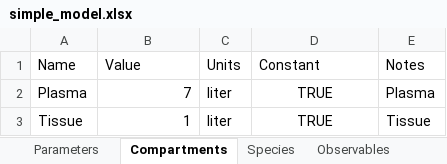
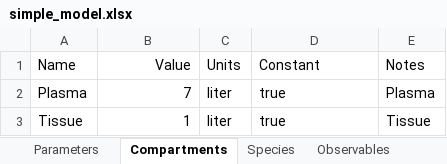
Before and after one commit to A2-ai/ghqctoolkit, an Excel workbook: example_models/simple_model.xlsx, sheet Compartments, drawn as a sheet; values as stored, in another font and other column widths than the file's, no borders; the diff names each change by its address in the sheet, - before the commit and + after, or states it on an @@ line.

```diff
--- a/example_models/simple_model.xlsx (sheet Compartments)
+++ b/example_models/simple_model.xlsx (sheet Compartments)
-B1 alignment: left
+B1 alignment: right
-D2:D3 (Constant): TRUE
+D2:D3 (Constant): true
-D2:D3 alignment: center
+D2:D3 alignment: left
```
Also changed, not shown: sheet Parameters, sheet Species, sheet Rules, sheet Reactions, sheet Events, sheet Observables.
